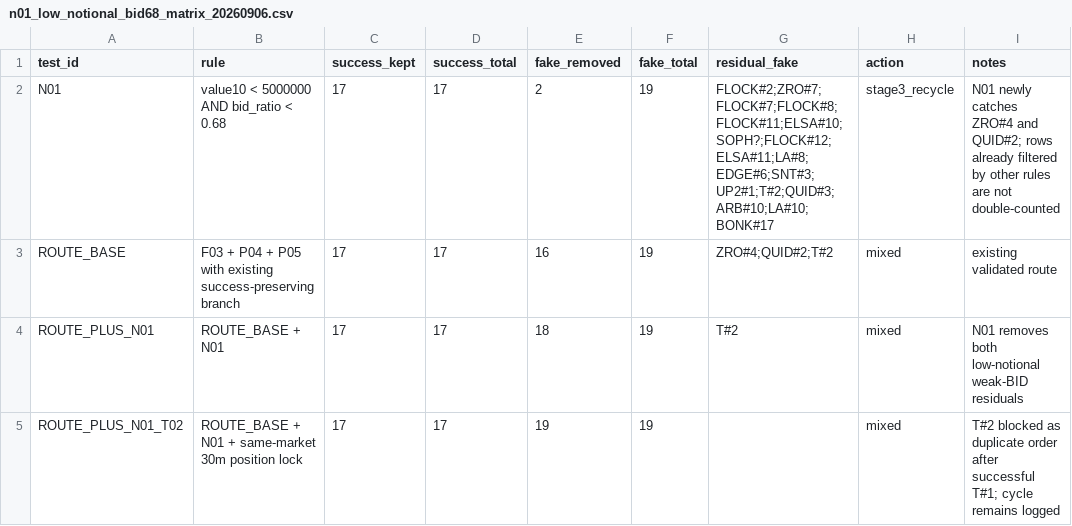
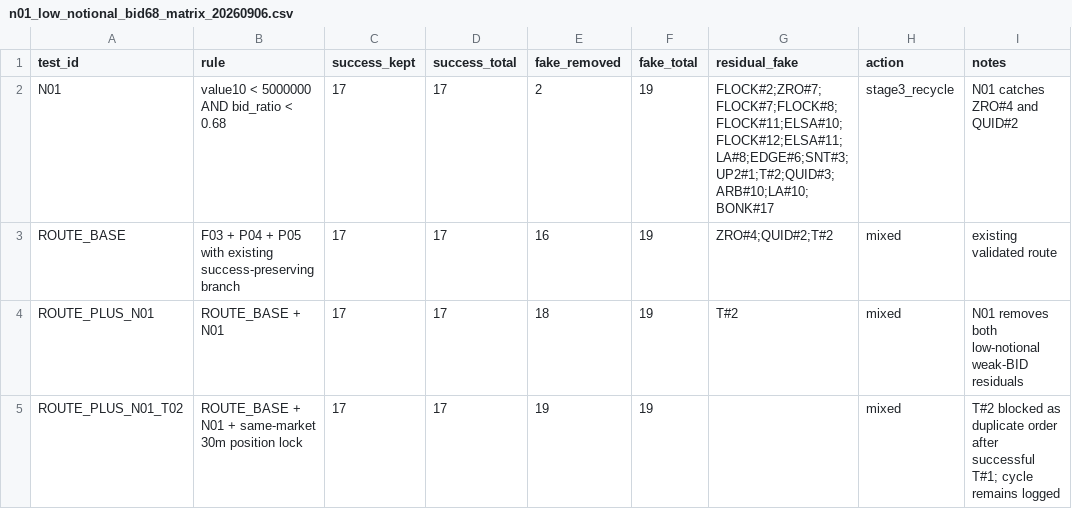
Before and after one commit to lcwkingka-collab/upbit-scanner, a CSV file: data/learning/v55/evidence/n01_low_notional_bid68_matrix_20260906.csv, drawn as a sheet.

Commit message:
Correct N01 residual cycle list

```diff
--- a/data/learning/v55/evidence/n01_low_notional_bid68_matrix_20260906.csv
+++ b/data/learning/v55/evidence/n01_low_notional_bid68_matrix_20260906.csv
@@ -1,3 +1,3 @@
 test_id,rule,success_kept,success_total,fake_removed,fake_total,residual_fake,action,notes
-N01,"value10 < 5000000 AND bid_ratio < 0.68",17,17,2,19,"FLOCK#2;ZRO#7;FLOCK#7;FLOCK#8;FLOCK#11;ELSA#10;SOPH?;FLOCK#12;ELSA#11;LA#8;EDGE#6;SNT#3;UP2#1;T#2;QUID#3;ARB#10;LA#10;BONK#17","stage3_recycle","N01 newly catches ZRO#4 and QUID#2; rows already filtered by other rules are not double-counted"
+N01,"value10 < 5000000 AND bid_ratio < 0.68",17,17,2,19,"FLOCK#2;ZRO#7;FLOCK#7;FLOCK#8;FLOCK#11;ELSA#10;FLOCK#12;ELSA#11;LA#8;EDGE#6;SNT#3;UP2#1;T#2;QUID#3;ARB#10;LA#10;BONK#17","stage3_recycle","N01 catches ZRO#4 and QUID#2"
 ROUTE_BASE,"F03 + P04 + P05 with existing success-preserving branch",17,17,16,19,"ZRO#4;QUID#2;T#2","mixed","existing validated route"
```
